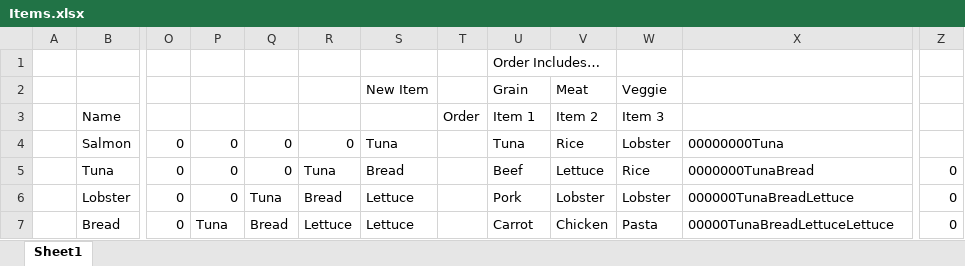
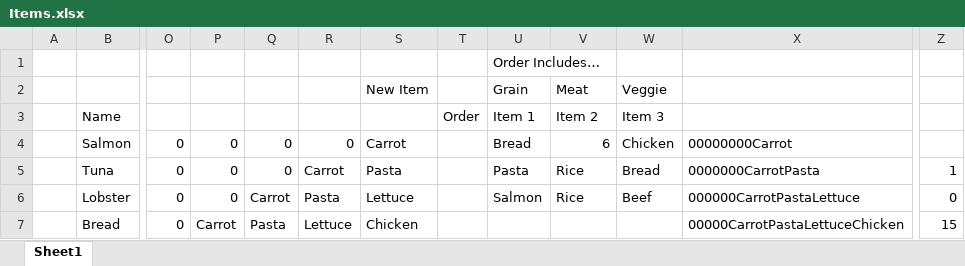
Before and after one commit to LungMilk/UntitledKitchenGame, an Excel workbook: UntitledKitchenGame/Game/UntitledKitchenGame/Assets/Editor/Items.xlsx, sheet Sheet1, drawn as a sheet; only a part is shown, gaps mark what is left out; values as stored, in another font and other column widths than the file's, no borders; table styles not drawn; the diff covers the shown part only; the diff names each change by its address in the sheet, - before the commit and + after, or states it on an @@ line.

Commit message:
Submitted my design jounral
Would lie to keep experimenting but am tired and need more questions

```diff
--- a/UntitledKitchenGame/Game/UntitledKitchenGame/Assets/Editor/Items.xlsx (sheet Sheet1)
+++ b/UntitledKitchenGame/Game/UntitledKitchenGame/Assets/Editor/Items.xlsx (sheet Sheet1)
-S4: Tuna
+S4: Carrot
-U4 (Item 1): Tuna
+U4 (Item 1): Bread
-V4 (Item 2): Rice
+V4 (Item 2): 6
-W4 (Item 3): Lobster
+W4 (Item 3): Chicken
-X4: 00000000Tuna
+X4: 00000000Carrot
-R5: Tuna
+R5: Carrot
-S5: Bread
+S5: Pasta
-U5 (Item 1): Beef
+U5 (Item 1): Pasta
-V5 (Item 2): Lettuce
+V5 (Item 2): Rice
-W5 (Item 3): Rice
+W5 (Item 3): Bread
-X5: 0000000TunaBread
+X5: 0000000CarrotPasta
-Z5: 0
+Z5: 1
-Q6: Tuna
+Q6: Carrot
-R6: Bread
+R6: Pasta
-U6 (Item 1): Pork
+U6 (Item 1): Salmon
-V6 (Item 2): Lobster
+V6 (Item 2): Rice
-W6 (Item 3): Lobster
+W6 (Item 3): Beef
-X6: 000000TunaBreadLettuce
+X6: 000000CarrotPastaLettuce
-P7: Tuna
+P7: Carrot
-Q7: Bread
+Q7: Pasta
-S7: Lettuce
+S7: Chicken
-U7 (Item 1): Carrot
+U7 (Item 1): (empty)
-V7 (Item 2): Chicken
+V7 (Item 2): (empty)
-W7 (Item 3): Pasta
+W7 (Item 3): (empty)
-X7: 00000TunaBreadLettuceLettuce
+X7: 00000CarrotPastaLettuceChicken
-Z7: 0
+Z7: 15
```
Also changed, not shown: 7 added rows, 3 removed rows, 18 edited cells and cell formats elsewhere in this sheet.
